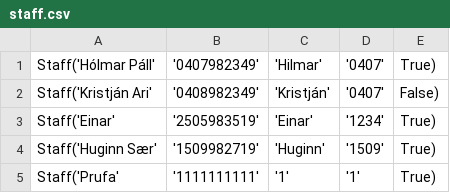
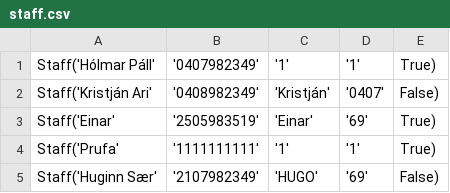
Before and after one commit to einaroddurpall/vln1, a CSV file: data/staff.csv, drawn as a sheet.

```diff
--- a/data/staff.csv
+++ b/data/staff.csv
@@ -1,5 +1,5 @@
-Staff('Hólmar Páll','0407982349','Hilmar','0407',True)
+Staff('Hólmar Páll','0407982349','1','1',True)
 Staff('Kristján Ari','0408982349','Kristján','0407',False)
-Staff('Einar','2505983519','Einar','1234',True)
-Staff('Huginn Sær','1509982719','Huginn','1509',True)
+Staff('Einar','2505983519','Einar','69',True)
 Staff('Prufa','1111111111','1','1',True)
+Staff('Huginn Sær','2107982349','HUGO','69',False)
```
Also changed, not shown: data/orders.csv, 6 other files.
